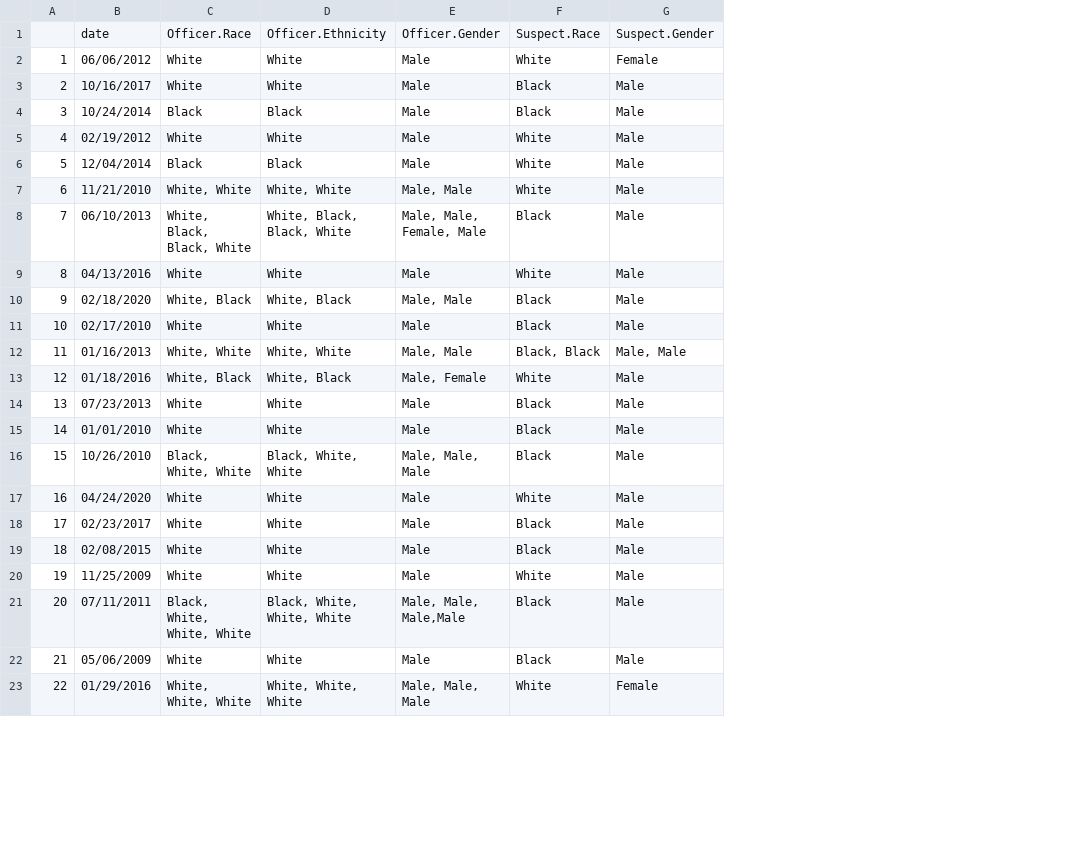
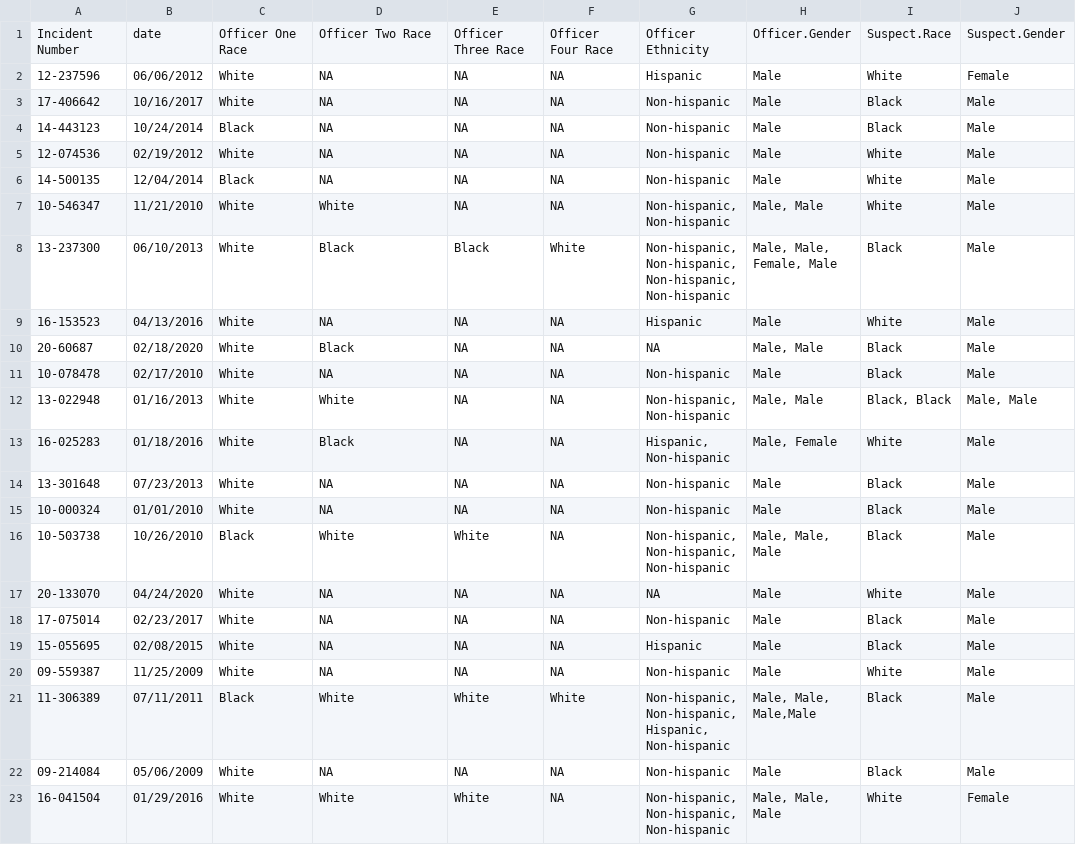
Before and after one commit to manbe003/policing, a CSV file: clean data/orlando/shooting (cleaned).csv, drawn as a sheet; only a part is shown; removed rows and columns are numbered as before the commit, all else as after; the diff covers the shown part only; the diff names each change by its address in the sheet, - before the commit and + after, or states it on an @@ line.

Commit message:
changed cleanig code bc it wasn't working for me, and splitting rows!

```diff
--- a/clean data/orlando/shooting (cleaned).csv
+++ b/clean data/orlando/shooting (cleaned).csv
-column A, rows 2-23: 1 | 2 | 3 | 4 | 5 | 6 | 7 | 8 | 9 | 10 | 11 | 12 | 13 | 14 | 15 | 16 | 17 | 18 | 19 | 20 | 21 | 22
+column A, rows 1-23: Incident Number | 12-237596 | 17-406642 | 14-443123 | 12-074536 | 14-500135 | 10-546347 | 13-237300 | 16-153523 | 20-60687 | 10-078478 | 13-022948 | 16-025283 | 13-301648 | 10-000324 | 10-503738 | 20-133070 | 17-075014 | 15-055695 | 09-559387 | 11-306389 | 09-214084 | 16-041504
+column E, rows 1-23: Officer Three Race | NA | NA | NA | NA | NA | NA | Black | NA | NA | NA | NA | NA | NA | NA | White | NA | NA | NA | NA | White | NA | White
+column F, rows 1-23: Officer Four Race | NA | NA | NA | NA | NA | NA | White | NA | NA | NA | NA | NA | NA | NA | NA | NA | NA | NA | NA | White | NA | NA
+column G, rows 1-23: Officer Ethnicity | Hispanic | Non-hispanic | Non-hispanic | Non-hispanic | Non-hispanic | Non-hispanic, Non-hispanic | Non-hispanic, Non-hispanic, Non-hispanic, Non-hispanic | Hispanic | NA | Non-hispanic | Non-hispanic, Non-hispanic | Hispanic, Non-hispanic | Non-hispanic | Non-hispanic | Non-hispanic, Non-hispanic, Non-hispanic | NA | Non-hispanic | Hispanic | Non-hispanic | Non-hispanic, Non-hispanic, Hispanic, Non-hispanic | Non-hispanic | Non-hispanic, Non-hispanic, Non-hispanic
-C1: Officer.Race
+C1: Officer One Race
-D1: Officer.Ethnicity
+D1: Officer Two Race
-D2:D3: White
+D2:D3: NA
-D4: Black
+D4: NA
-D5: White
+D5: NA
-D6: Black
+D6: NA
-C7: White, White
+C7: White
-D7: White, White
+D7: White
-C8: White, Black, Black, White
+C8: White
-D8: White, Black, Black, White
+D8: Black
-D9: White
+D9: NA
-C10: White, Black
+C10: White
-D10: White, Black
+D10: Black
-D11: White
+D11: NA
-C12: White, White
+C12: White
-D12: White, White
+D12: White
-C13: White, Black
+C13: White
-D13: White, Black
+D13: Black
-D14:D15: White
+D14:D15: NA
-C16: Black, White, White
+C16: Black
-D16: Black, White, White
+D16: White
-D17:D20: White
+D17:D20: NA
-C21: Black, White, White, White
+C21: Black
-D21: Black, White, White, White
+D21: White
-D22: White
+D22: NA
-C23: White, White, White
+C23: White
-D23: White, White, White
+D23: White
```
Also changed, not shown: 62 edited cells elsewhere in this file, 3 other files.
